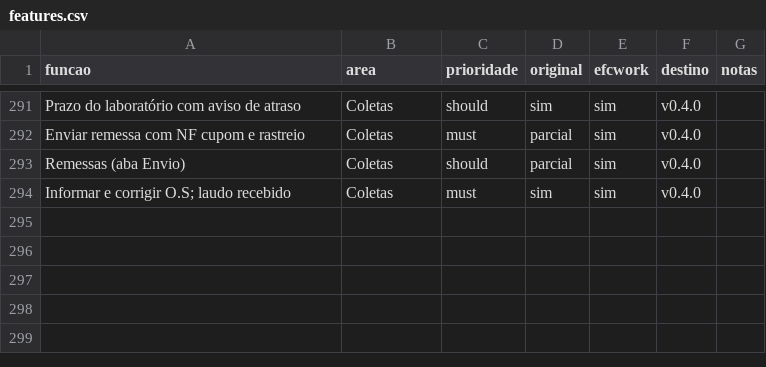
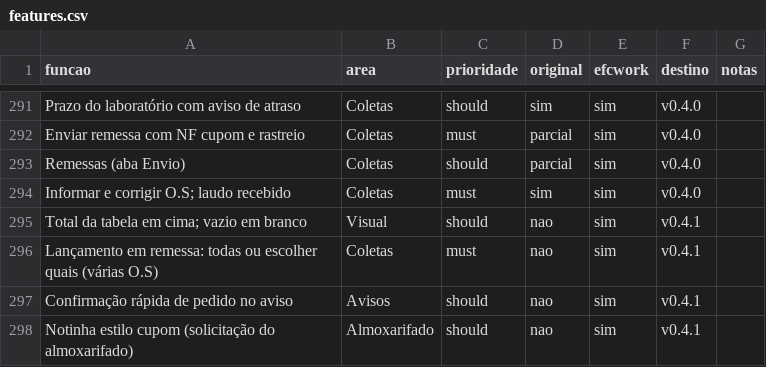
Before and after one commit to EliasGrigori/efcwork, a CSV file: projeto/docs/features.csv, drawn as a sheet; only a part is shown, gaps mark what is left out; the diff names each change by its address in the sheet, - before the commit and + after, or states it on an @@ line.

```diff
--- a/projeto/docs/features.csv
+++ b/projeto/docs/features.csv
+row 295: Total da tabela em cima; vazio em branco | Visual | should | nao | sim | v0.4.1
+row 296: Lançamento em remessa: todas ou escolher quais (várias O.S) | Coletas | must | nao | sim | v0.4.1
+row 297: Confirmação rápida de pedido no aviso | Avisos | should | nao | sim | v0.4.1
+row 298: Notinha estilo cupom (solicitação do almoxarifado) | Almoxarifado | should | nao | sim | v0.4.1
```
Also changed, not shown: 25 other files.
